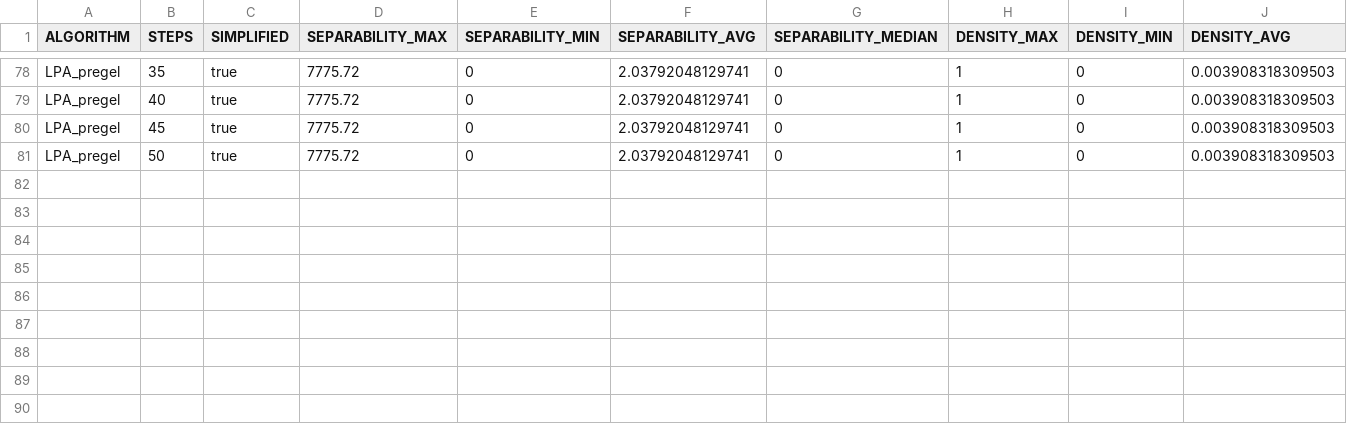
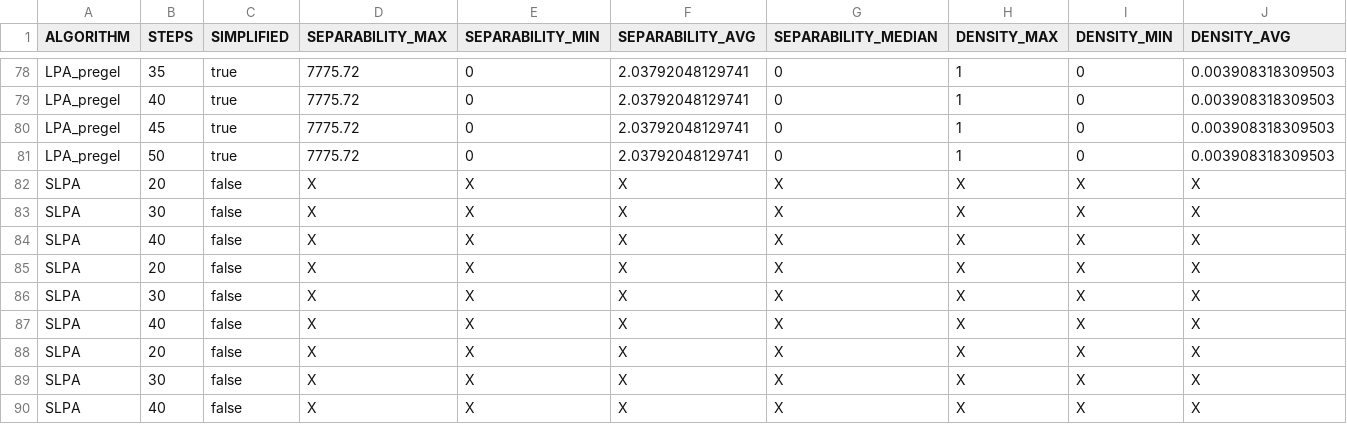
Before and after one commit to mattrent/Scalable2020, a CSV file: results.csv, drawn as a sheet; only a part is shown, gaps mark what is left out; rows hold the shown columns only; the diff names each change by its address in the sheet, - before the commit and + after, or states it on an @@ line.

Commit message:
Risultati SLPA

```diff
--- a/results.csv
+++ b/results.csv
+row 82: SLPA | 20 | false | X | X | X | X | X | X | X
+row 83: SLPA | 30 | false | X | X | X | X | X | X | X
+row 84: SLPA | 40 | false | X | X | X | X | X | X | X
+row 85: SLPA | 20 | false | X | X | X | X | X | X | X
+row 86: SLPA | 30 | false | X | X | X | X | X | X | X
+row 87: SLPA | 40 | false | X | X | X | X | X | X | X
+row 88: SLPA | 20 | false | X | X | X | X | X | X | X
+row 89: SLPA | 30 | false | X | X | X | X | X | X | X
+row 90: SLPA | 40 | false | X | X | X | X | X | X | X
```
Also changed, not shown: 1 other file.
